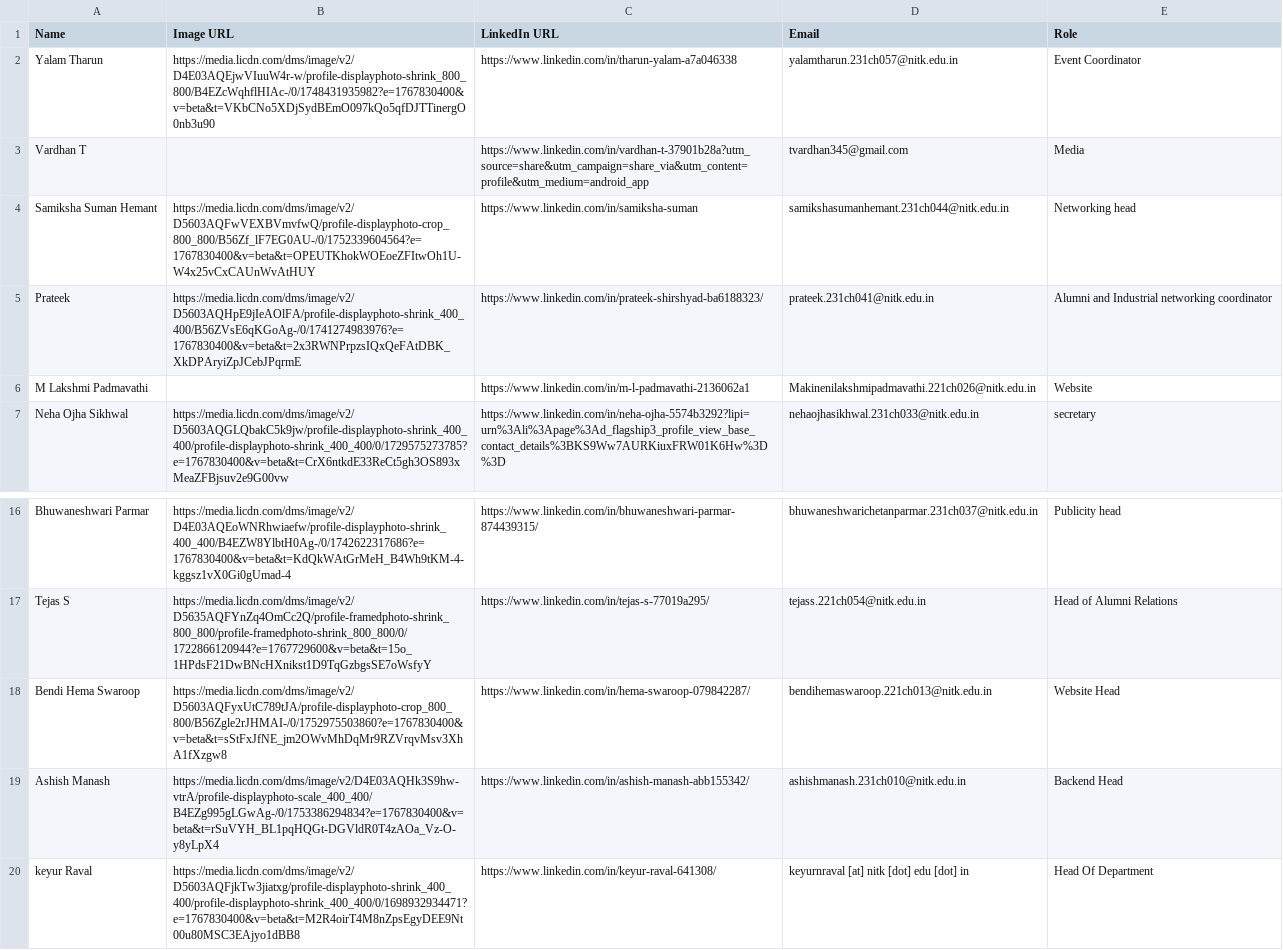
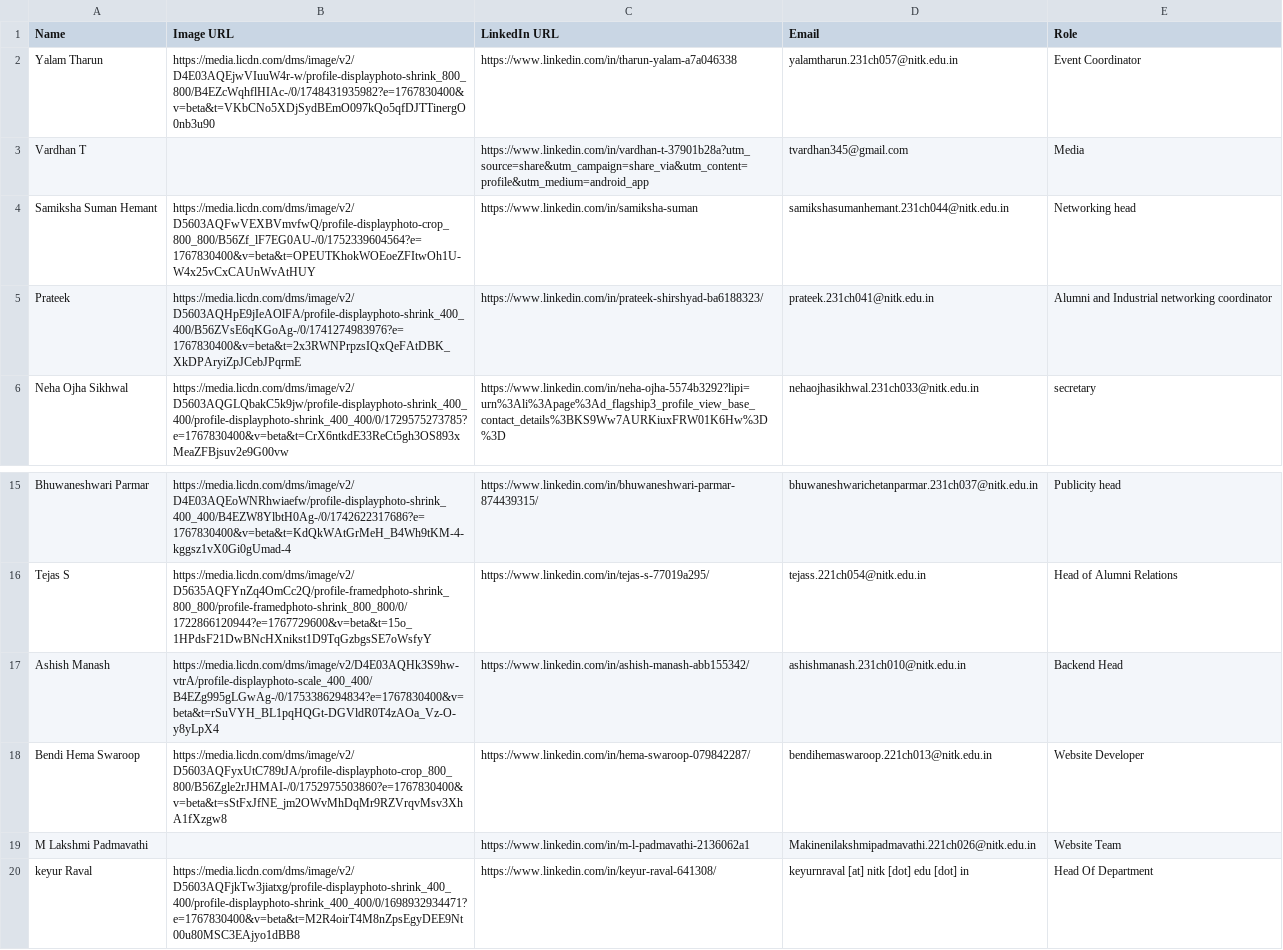
Before and after one commit to Ashish-Manash01/cstr, a CSV file: public/2.csv, drawn as a sheet; only a part is shown, gaps mark what is left out.

```diff
--- a/public/2.csv
+++ b/public/2.csv
@@ -5,3 +5,2 @@ Samiksha Suman Hemant,https://media.licdn.com/dms/image/v2/D5603AQFwVEXBVmvfwQ/p
 Prateek,https://media.licdn.com/dms/image/v2/D5603AQHpE9jIeAOlFA/profile-displayphoto-shrink_400_400/B56ZVsE6qKGoAg-/0/1741274983976?e=1767830400&v=beta&t=2x3RWNPrpzsIQxQeFAtDBK_XkDPAryiZpJCebJPqrmE,https://www.linkedin.com/in/prateek-shirshyad-ba6188323/,prateek.231ch041@nitk.edu.in,Alumni and Industrial networking coordinator
-M Lakshmi Padmavathi,,https://www.linkedin.com/in/m-l-padmavathi-2136062a1,Makinenilakshmipadmavathi.221ch026@nitk.edu.in,Website
 Neha Ojha Sikhwal,https://media.licdn.com/dms/image/v2/D5603AQGLQbakC5k9jw/profile-displayphoto-shrink_400_400/profile-displayphoto-shrink_400_400/0/1729575273785?e=1767830400&v=beta&t=CrX6ntkdE33ReCt5gh3OS893xMeaZFBjsuv2e9G00vw,https://www.linkedin.com/in/neha-ojha-5574b3292?lipi=urn%3Ali%3Apage%3Ad_flagship3_profile_view_base_contact_details%3BKS9Ww7AURKiuxFRW01K6Hw%3D%3D,nehaojhasikhwal.231ch033@nitk.edu.in,secretary
@@ -17,4 +16,5 @@ Bhuwaneshwari Parmar,https://media.licdn.com/dms/image/v2/D4E03AQEoWNRhwiaefw/pr
 Tejas S,https://media.licdn.com/dms/image/v2/D5635AQFYnZq4OmCc2Q/profile-framedphoto-shrink_800_800/profile-framedphoto-shrink_800_800/0/1722866120944?e=1767729600&v=beta&t=15o_1HPdsF21DwBNcHXnikst1D9TqGzbgsSE7oWsfyY,https://www.linkedin.com/in/tejas-s-77019a295/,tejass.221ch054@nitk.edu.in,Head of Alumni Relations
-Bendi Hema Swaroop,https://media.licdn.com/dms/image/v2/D5603AQFyxUtC789tJA/profile-displayphoto-crop_800_800/B56Zgle2rJHMAI-/0/1752975503860?e=1767830400&v=beta&t=sStFxJfNE_jm2OWvMhDqMr9RZVrqvMsv3XhA1fXzgw8,https://www.linkedin.com/in/hema-swaroop-079842287/,bendihemaswaroop.221ch013@nitk.edu.in,Website Head
 Ashish Manash,https://media.licdn.com/dms/image/v2/D4E03AQHk3S9hw-vtrA/profile-displayphoto-scale_400_400/B4EZg995gLGwAg-/0/1753386294834?e=1767830400&v=beta&t=rSuVYH_BL1pqHQGt-DGVldR0T4zAOa_Vz-O-y8yLpX4,https://www.linkedin.com/in/ashish-manash-abb155342/,ashishmanash.231ch010@nitk.edu.in,Backend Head
+Bendi Hema Swaroop,https://media.licdn.com/dms/image/v2/D5603AQFyxUtC789tJA/profile-displayphoto-crop_800_800/B56Zgle2rJHMAI-/0/1752975503860?e=1767830400&v=beta&t=sStFxJfNE_jm2OWvMhDqMr9RZVrqvMsv3XhA1fXzgw8,https://www.linkedin.com/in/hema-swaroop-079842287/,bendihemaswaroop.221ch013@nitk.edu.in,Website Developer
+M Lakshmi Padmavathi,,https://www.linkedin.com/in/m-l-padmavathi-2136062a1,Makinenilakshmipadmavathi.221ch026@nitk.edu.in,Website Team
 keyur Raval,https://media.licdn.com/dms/image/v2/D5603AQFjkTw3jiatxg/profile-displayphoto-shrink_400_400/profile-displayphoto-shrink_400_400/0/1698932934471?e=1767830400&v=beta&t=M2R4oirT4M8nZpsEgyDEE9Nt00u80MSC3EAjyo1dBB8,https://www.linkedin.com/in/keyur-raval-641308/,keyurnraval [at] nitk [dot] edu [dot] in,Head Of Department
```
Also changed, not shown: 13 other files.
